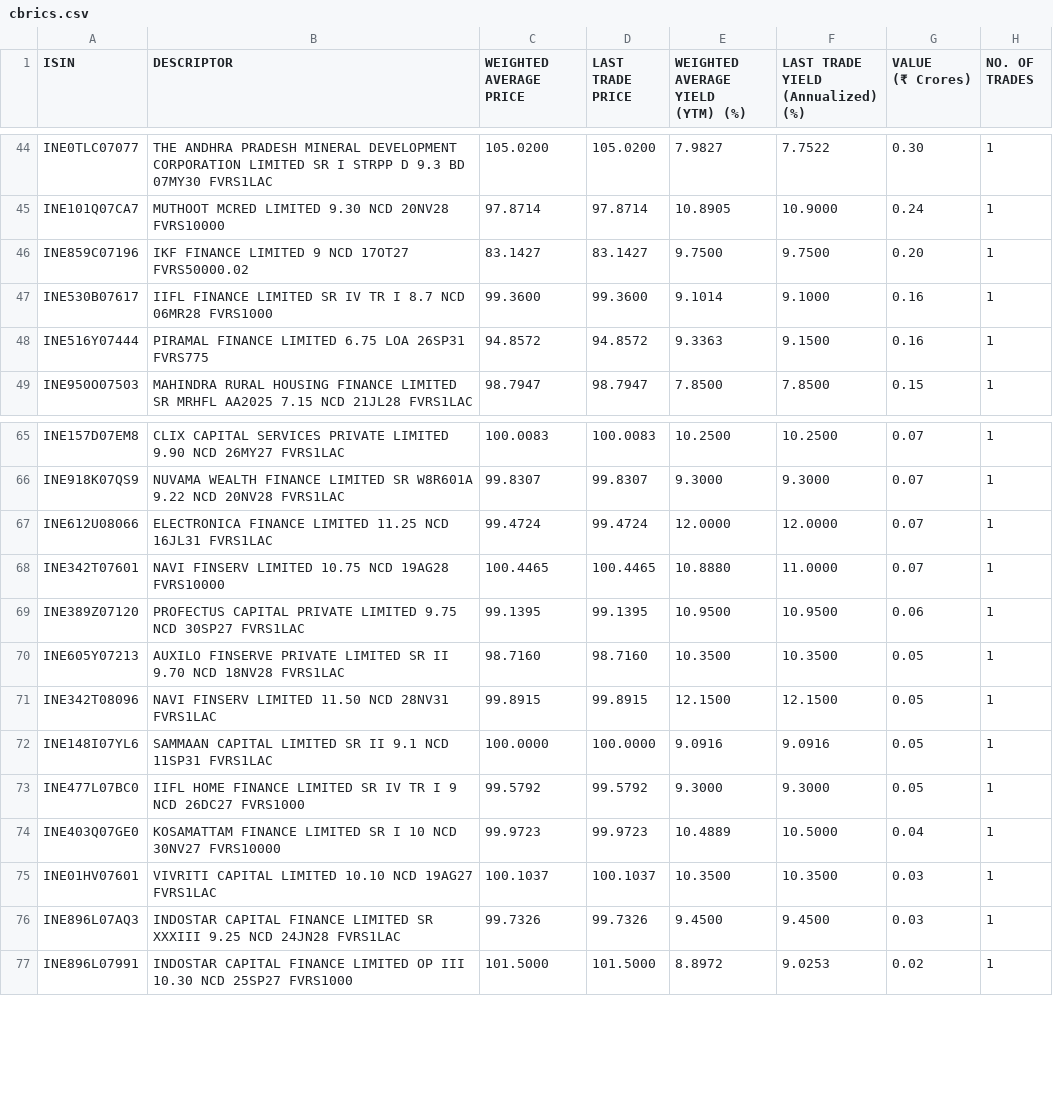
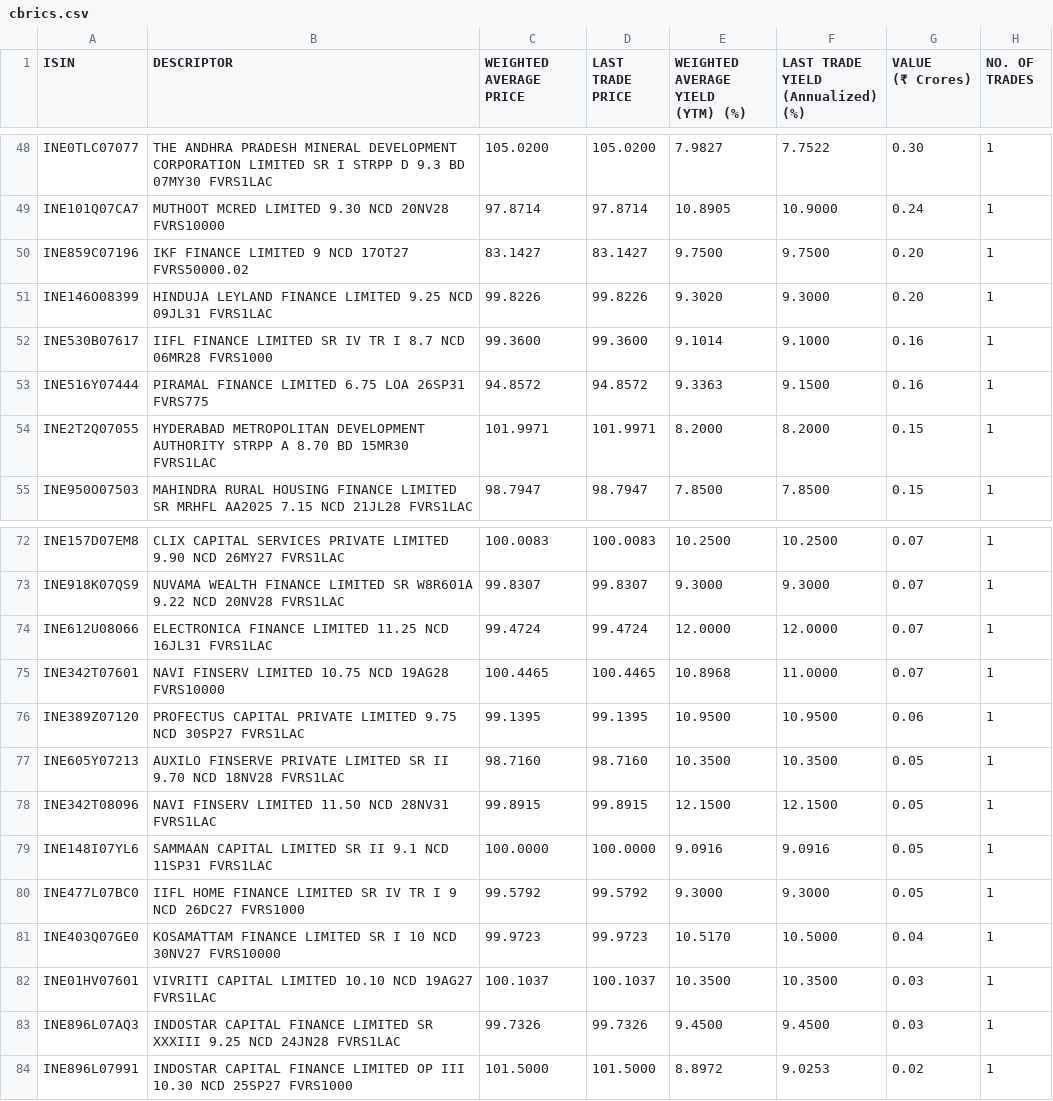
Before and after one commit to swayamjitdalai-bit/debt-market-dashboard, a CSV file: data/cbrics.csv, drawn as a sheet; only a part is shown, gaps mark what is left out; the diff covers the shown part only.

```diff
--- a/data/cbrics.csv
+++ b/data/cbrics.csv
@@ -99,2 +107,4 @@
 ","83.1427","83.1427","9.7500","9.7500","0.20","1"
+"INE146O08399","HINDUJA LEYLAND FINANCE LIMITED 9.25 NCD 09JL31 FVRS1LAC
+","99.8226","99.8226","9.3020","9.3000","0.20","1"
 "INE530B07617","IIFL FINANCE LIMITED SR IV TR I 8.7 NCD 06MR28 FVRS1000
@@ -103,2 +113,4 @@
 ","94.8572","94.8572","9.3363","9.1500","0.16","1"
+"INE2T2Q07055","HYDERABAD METROPOLITAN DEVELOPMENT AUTHORITY STRPP A 8.70 BD 15MR30 FVRS1LAC
+","101.9971","101.9971","8.2000","8.2000","0.15","1"
 "INE950O07503","MAHINDRA RURAL HOUSING FINANCE LIMITED SR MRHFL AA2025 7.15 NCD 21JL28 FVRS1LAC
@@ -141,4 +155,4 @@
 ","99.4724","99.4724","12.0000","12.0000","0.07","1"
-"INE342T07601","NAVI FINSERV LIMITED 10.75 NCD 19AG28 FVRS10000
-","100.4465","100.4465","10.8880","11.0000","0.07","1"
+"INE342T07601","NAVI FINSERV LIMITED 10.75 NCD 19AG28 FVRS10000
+","100.4465","100.4465","10.8968","11.0000","0.07","1"
 "INE389Z07120","PROFECTUS CAPITAL PRIVATE LIMITED 9.75 NCD 30SP27 FVRS1LAC
@@ -153,4 +167,4 @@
 ","99.5792","99.5792","9.3000","9.3000","0.05","1"
-"INE403Q07GE0","KOSAMATTAM FINANCE LIMITED SR I 10 NCD 30NV27 FVRS10000
-","99.9723","99.9723","10.4889","10.5000","0.04","1"
+"INE403Q07GE0","KOSAMATTAM FINANCE LIMITED SR I 10 NCD 30NV27 FVRS10000
+","99.9723","99.9723","10.5170","10.5000","0.04","1"
 "INE01HV07601","VIVRITI CAPITAL LIMITED 10.10 NCD 19AG27 FVRS1LAC
```
Also changed, not shown: 7 added rows, 2 removed rows and 3 edited cells elsewhere in this file, 5 other files.
